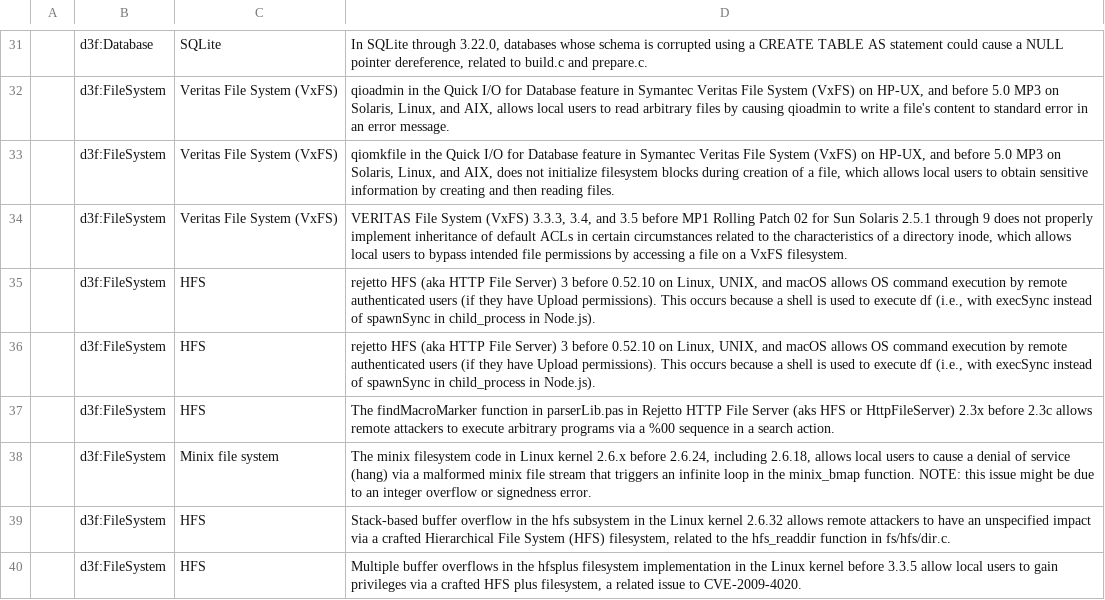
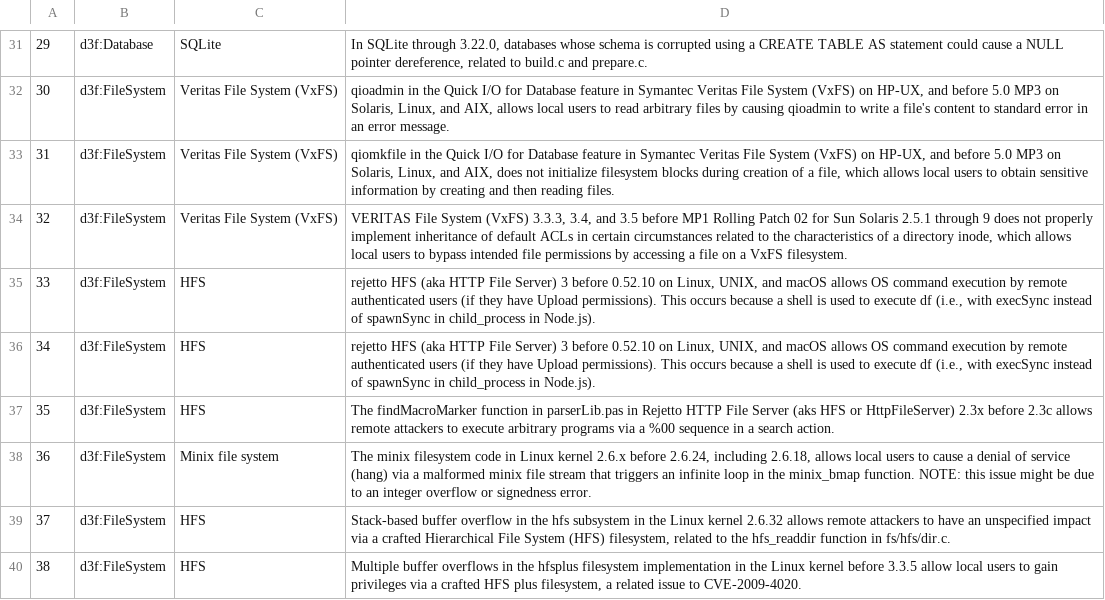
Before and after one commit to tamaricoh/AccentureProject, a CSV file: cve_data.csv, drawn as a sheet; only a part is shown, gaps mark what is left out; the diff covers the shown part only; the diff names each change by its address in the sheet, - before the commit and + after, or states it on an @@ line.

```diff
--- a/cve_data.csv
+++ b/cve_data.csv
-A31: (empty)
+A31: 29
-A32: (empty)
+A32: 30
-A33: (empty)
+A33: 31
-A34: (empty)
+A34: 32
-A35: (empty)
+A35: 33
-A36: (empty)
+A36: 34
-A37: (empty)
+A37: 35
-A38: (empty)
+A38: 36
-A39: (empty)
+A39: 37
-A40: (empty)
+A40: 38
```
Also changed, not shown: 28 edited cells elsewhere in this file.
